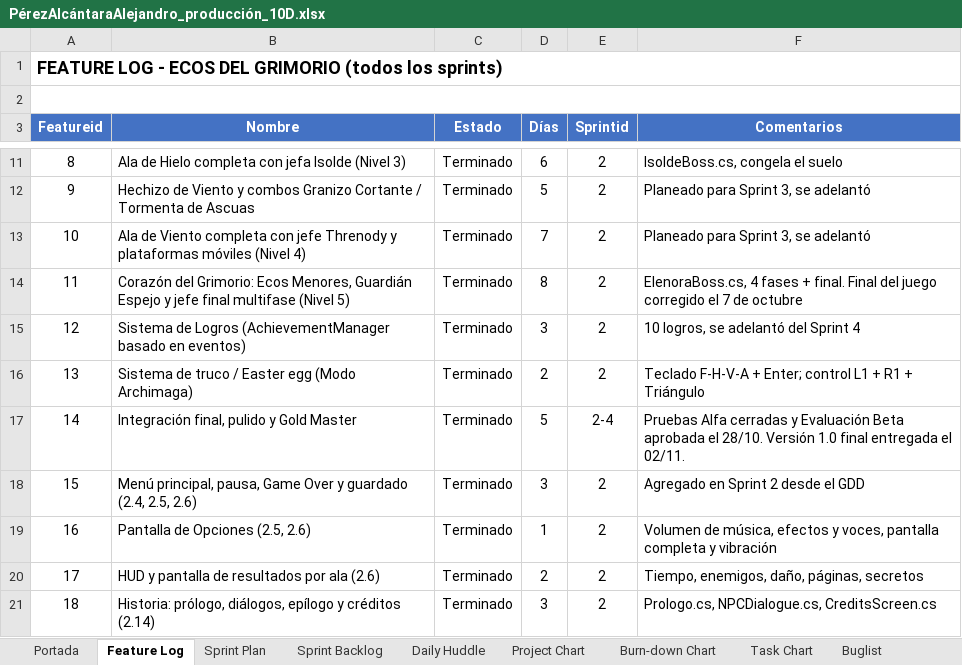
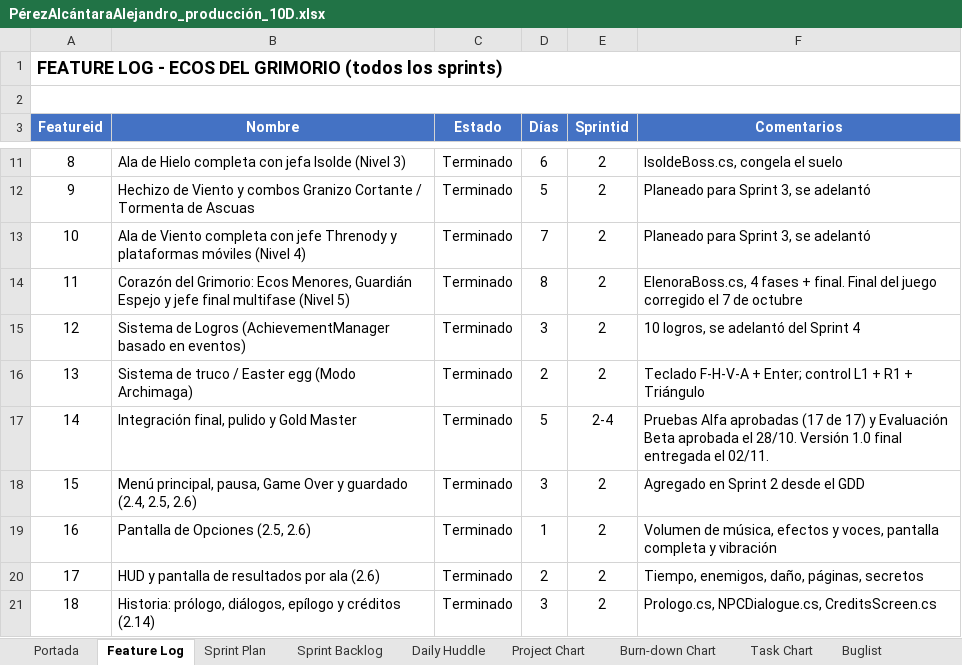
Before and after one commit to AlexAP1115web/Ecos-Del-Grimorio, an Excel workbook: Documentacion/PérezAlcántaraAlejandro_producción_10D.xlsx, sheet Feature Log, drawn as a sheet; only a part is shown, gaps mark what is left out; values as stored, in another font and other column widths than the file's, no borders; conditional formats not drawn; the diff names each change by its address in the sheet, - before the commit and + after, or states it on an @@ line.

Commit message:
Pruebas Alfa aprobadas en el libro de producción y en el documento final

```diff
--- a/Documentacion/PérezAlcántaraAlejandro_producción_10D.xlsx (sheet Feature Log)
+++ b/Documentacion/PérezAlcántaraAlejandro_producción_10D.xlsx (sheet Feature Log)
-F17 (Comentarios): Pruebas Alfa cerradas y Evaluación…
+F17 (Comentarios): Pruebas Alfa aprobadas (17 de 17) y Evaluación…
```
Also changed, not shown: sheet Pruebas Alfa, sheet Sprint Review, sheet Sprint Backlog, charts or pictures, 2 other files.
